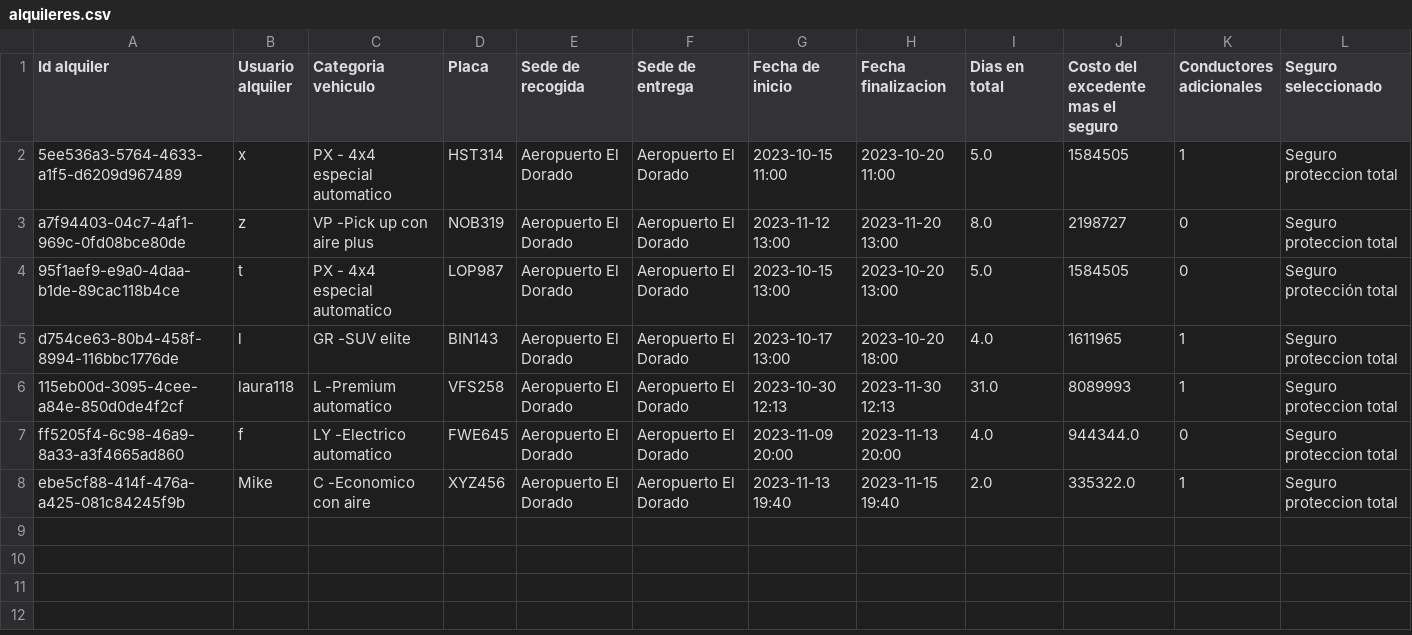
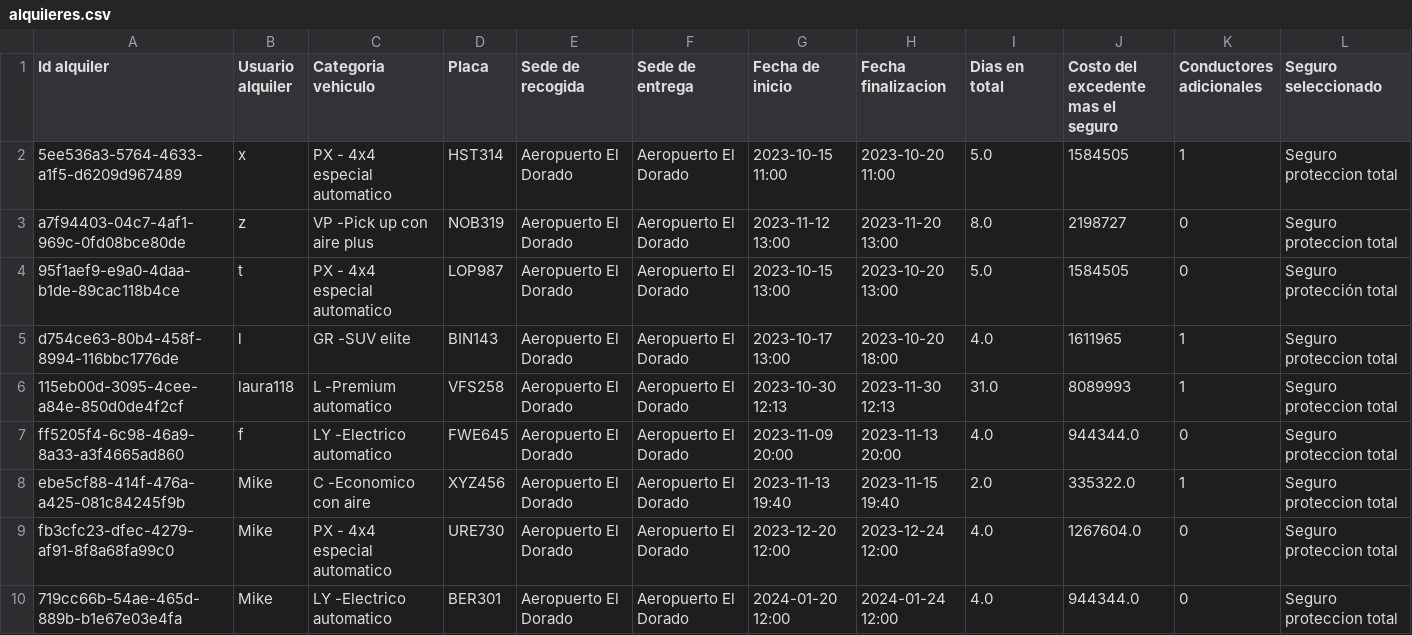
Before and after one commit to m-arizaj/Proyecto2Dpoo, a CSV file: datos/alquileres.csv, drawn as a sheet.

```diff
--- a/datos/alquileres.csv
+++ b/datos/alquileres.csv
@@ -8 +8,3 @@
 "ebe5cf88-414f-476a-a425-081c84245f9b","Mike","C -Economico con aire","XYZ456","Aeropuerto El Dorado","Aeropuerto El Dorado","2023-11-13 19:40","2023-11-15 19:40","2.0","335322.0","1","Seguro proteccion total"
+"fb3cfc23-dfec-4279-af91-8f8a68fa99c0","Mike","PX - 4x4 especial automatico","URE730","Aeropuerto El Dorado","Aeropuerto El Dorado","2023-12-20 12:00","2023-12-24 12:00","4.0","1267604.0","0","Seguro proteccion total"
+"719cc66b-54ae-465d-889b-b1e67e03e4fa","Mike","LY -Electrico automatico","BER301","Aeropuerto El Dorado","Aeropuerto El Dorado","2024-01-20 12:00","2024-01-24 12:00","4.0","944344.0","0","Seguro proteccion total"
```
Also changed, not shown: datos/carros.csv, datos/clientes.csv, 17 other files.
